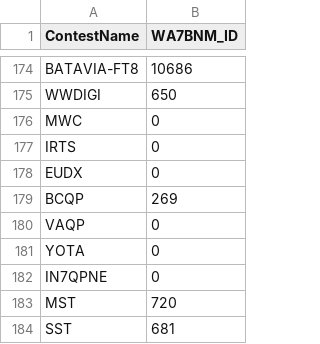
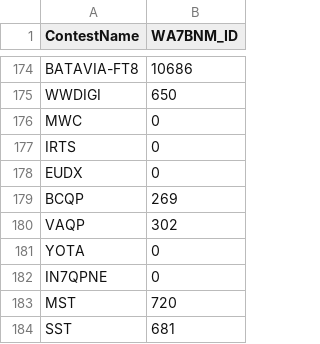
Before and after one commit to TR4W/website, a CSV file: tools/contests/wa7bnm_contest_ids.csv, drawn as a sheet; only a part is shown, gaps mark what is left out.

```diff
--- a/tools/contests/wa7bnm_contest_ids.csv
+++ b/tools/contests/wa7bnm_contest_ids.csv
@@ -179,3 +179,3 @@ EUDX,0
 BCQP,269
-VAQP,0
+VAQP,302
 YOTA,0
```
Also changed, not shown: 2 other files.
